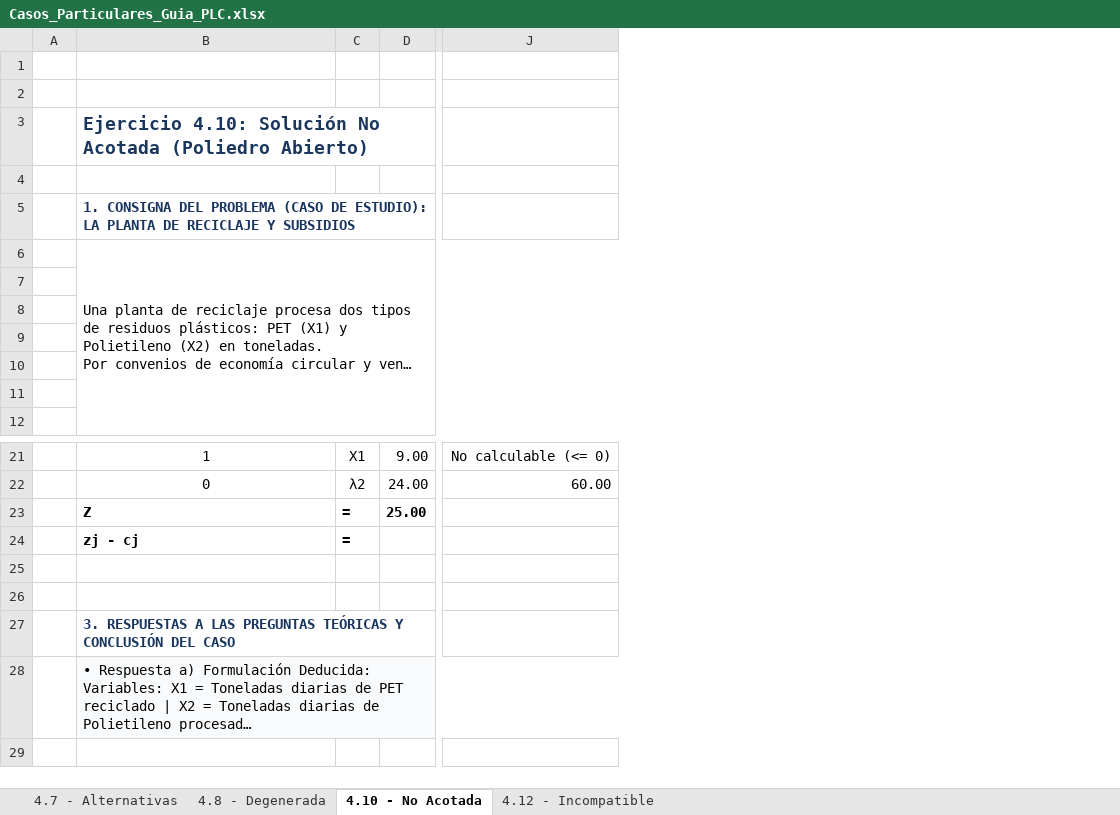
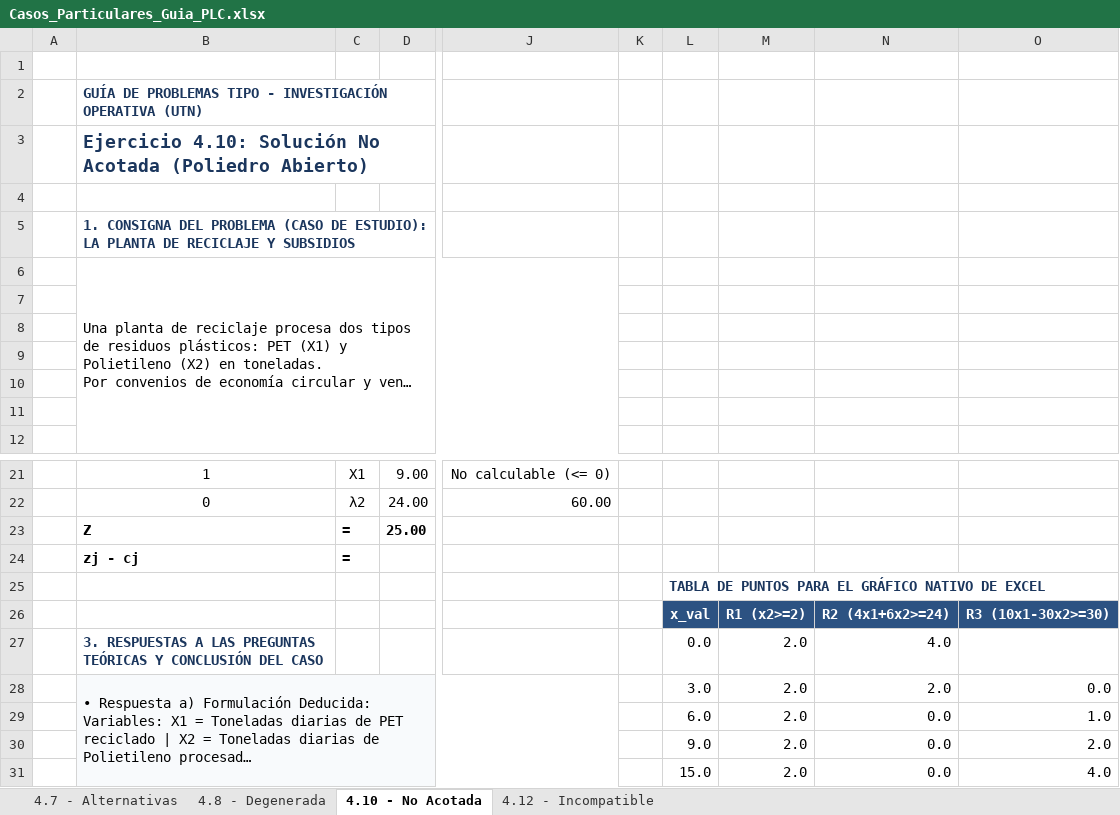
Before and after one commit to uvillalonga/P-gina-Web---Investigaci-n-Operativa, an Excel workbook: Casos_Particulares_Guia_PLC.xlsx, sheet 4.10 - No Acotada, drawn as a sheet; only a part is shown, gaps mark what is left out; long unchanged cells end in …; values as stored, in another font and other column widths than the file's, no borders; charts and pictures not drawn; rows hold the shown columns only; the diff names each change by its address in the sheet, - before the commit and + after, or states it on an @@ line.

Commit message:
Agrego graficos nativos de dispersion y tablas de coordenadas manteniendo imagenes graficas en Excel

```diff
--- a/Casos_Particulares_Guia_PLC.xlsx (sheet 4.10 - No Acotada)
+++ b/Casos_Particulares_Guia_PLC.xlsx (sheet 4.10 - No Acotada)
+column K, empty
+column L, rows 25-28: TABLA DE PUNTOS PARA EL GRÁFICO NATIVO DE EXCEL | x_val | 0.0 | 3.0
+column M, rows 26-28: R1 (x2>=2) | 2.0 | 2.0
+column N, rows 26-28: R2 (4x1+6x2>=24) | 4.0 | 2.0
+column O, rows 26-28: R3 (10x1-30x2>=30) |  | 0.0
-B2: (empty)
+B2: GUÍA DE PROBLEMAS TIPO - INVESTIGACIÓN OPERATIVA (UTN)
-row 26: (empty)
+row 26:  |  |  |  |  |  | x_val | R1 (x2>=2) | R2 (4x1+6x2>=24) | R3 (10x1-30x2>=30)
+row 29:  |  |  |  |  |  | 6.0 | 2.0 | 0.0 | 1.0
+row 30:  |  |  |  |  |  | 9.0 | 2.0 | 0.0 | 2.0
+row 31:  |  |  |  |  |  | 15.0 | 2.0 | 0.0 | 4.0
```
Also changed, not shown: sheet 4.8 - Degenerada, sheet 4.7 - Alternativas, sheet 4.12 - Incompatible, charts or pictures, Casos_Particulares_Guia_PLC_Consignas.xlsx, Unidades/Unidad 6/Practica/Casos_Particulares_Guia_PLC.xlsx.
